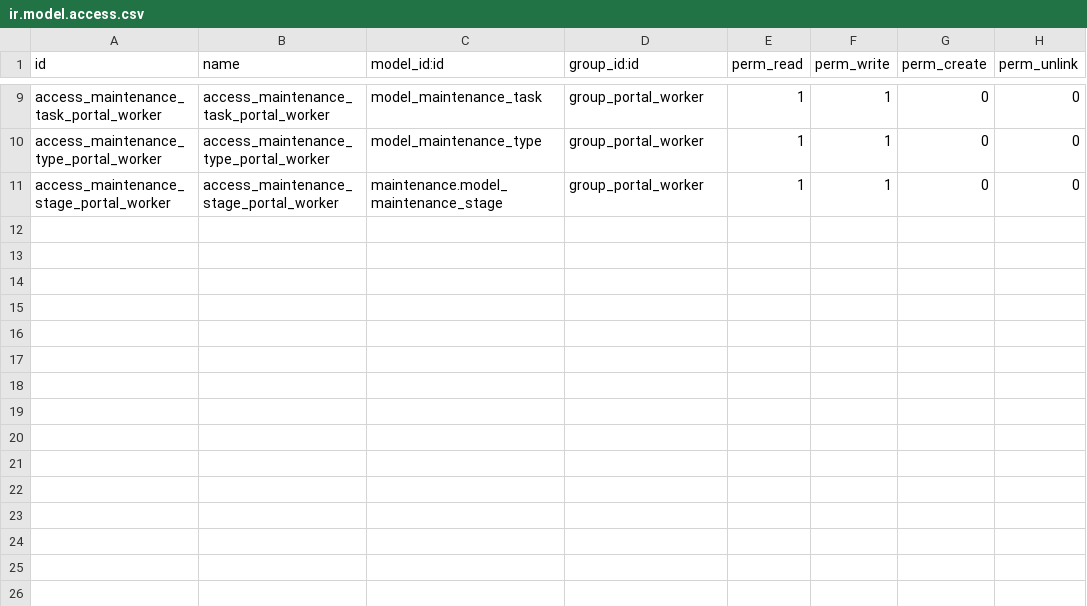
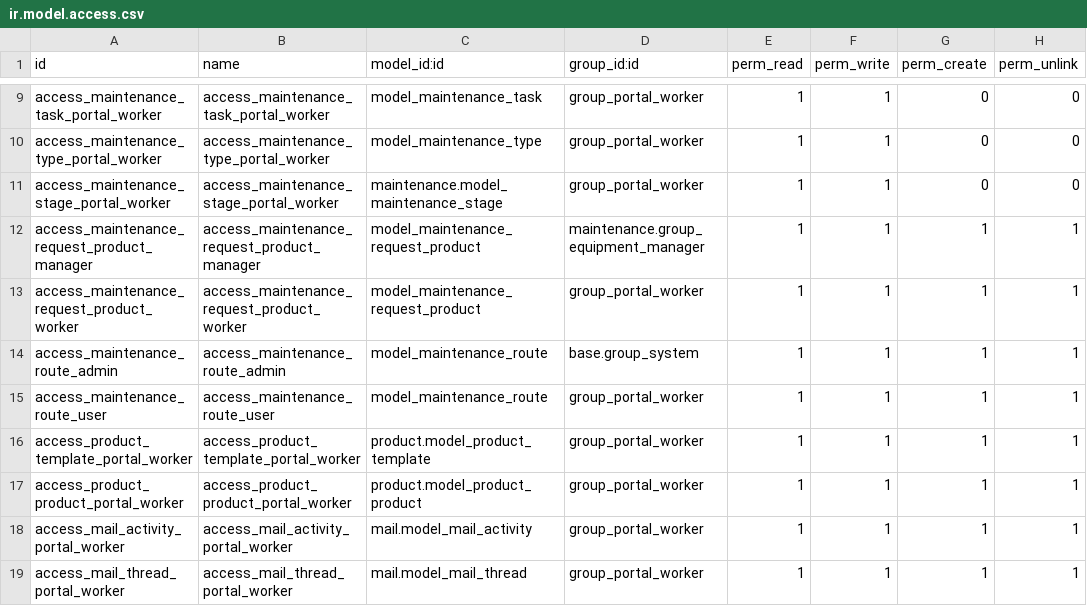
Before and after one commit to GSATEK/maintence_extension, a CSV file: maintence_extension/security/ir.model.access.csv, drawn as a sheet; only a part is shown, gaps mark what is left out; the diff names each change by its address in the sheet, - before the commit and + after, or states it on an @@ line.

```diff
--- a/maintence_extension/security/ir.model.access.csv
+++ b/maintence_extension/security/ir.model.access.csv
+row 12: access_maintenance_request_product_manager | access_maintenance_request_product_manager | model_maintenance_request_product | maintenance.group_equipment_manager | 1 | 1 | 1 | 1
+row 13: access_maintenance_request_product_worker | access_maintenance_request_product_worker | model_maintenance_request_product | group_portal_worker | 1 | 1 | 1 | 1
+row 14: access_maintenance_route_admin | access_maintenance_route_admin | model_maintenance_route | base.group_system | 1 | 1 | 1 | 1
+row 15: access_maintenance_route_user | access_maintenance_route_user | model_maintenance_route | group_portal_worker | 1 | 1 | 1 | 1
+row 16: access_product_template_portal_worker | access_product_template_portal_worker | product.model_product_template | group_portal_worker | 1 | 1 | 1 | 1
+row 17: access_product_product_portal_worker | access_product_product_portal_worker | product.model_product_product | group_portal_worker | 1 | 1 | 1 | 1
+row 18: access_mail_activity_portal_worker | access_mail_activity_portal_worker | mail.model_mail_activity | group_portal_worker | 1 | 1 | 1 | 1
+row 19: access_mail_thread_portal_worker | access_mail_thread_portal_worker | mail.model_mail_thread | group_portal_worker | 1 | 1 | 1 | 1
```
Also changed, not shown: 16 other files.
